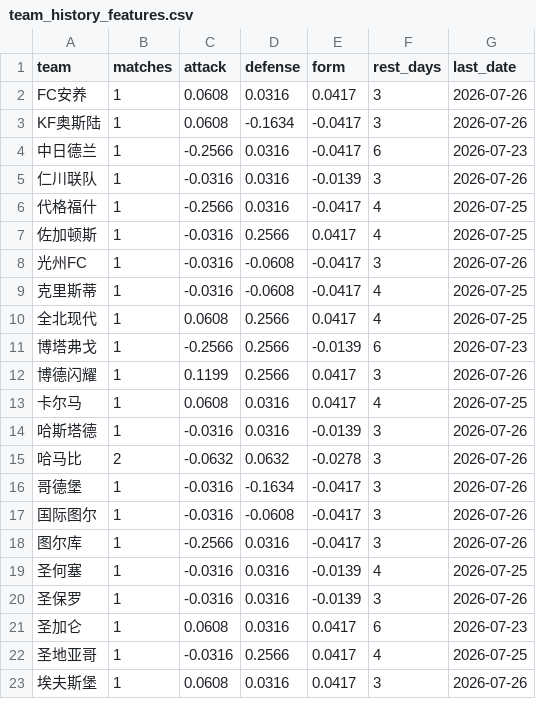
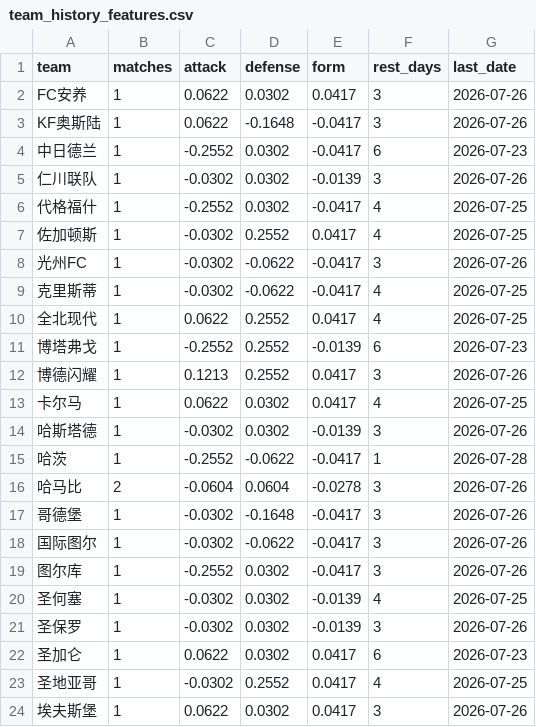
Before and after one commit to l18381527760-sketch/sporttery-prediction, a CSV file: data/team_history_features.csv, drawn as a sheet; only a part is shown; the diff covers the shown part only.

```diff
--- a/data/team_history_features.csv
+++ b/data/team_history_features.csv
@@ -1,23 +1,24 @@
 team,matches,attack,defense,form,rest_days,last_date
-FC安养,1,0.0608,0.0316,0.0417,3,2026-07-26
-KF奥斯陆,1,0.0608,-0.1634,-0.0417,3,2026-07-26
-中日德兰,1,-0.2566,0.0316,-0.0417,6,2026-07-23
-仁川联队,1,-0.0316,0.0316,-0.0139,3,2026-07-26
-代格福什,1,-0.2566,0.0316,-0.0417,4,2026-07-25
-佐加顿斯,1,-0.0316,0.2566,0.0417,4,2026-07-25
-光州FC,1,-0.0316,-0.0608,-0.0417,3,2026-07-26
-克里斯蒂,1,-0.0316,-0.0608,-0.0417,4,2026-07-25
-全北现代,1,0.0608,0.2566,0.0417,4,2026-07-25
-博塔弗戈,1,-0.2566,0.2566,-0.0139,6,2026-07-23
-博德闪耀,1,0.1199,0.2566,0.0417,3,2026-07-26
-卡尔马,1,0.0608,0.0316,0.0417,4,2026-07-25
-哈斯塔德,1,-0.0316,0.0316,-0.0139,3,2026-07-26
-哈马比,2,-0.0632,0.0632,-0.0278,3,2026-07-26
-哥德堡,1,-0.0316,-0.1634,-0.0417,3,2026-07-26
-国际图尔,1,-0.0316,-0.0608,-0.0417,3,2026-07-26
-图尔库,1,-0.2566,0.0316,-0.0417,3,2026-07-26
-圣何塞,1,-0.0316,0.0316,-0.0139,4,2026-07-25
-圣保罗,1,-0.0316,0.0316,-0.0139,3,2026-07-26
-圣加仑,1,0.0608,0.0316,0.0417,6,2026-07-23
-圣地亚哥,1,-0.0316,0.2566,0.0417,4,2026-07-25
-埃夫斯堡,1,0.0608,0.0316,0.0417,3,2026-07-26
+FC安养,1,0.0622,0.0302,0.0417,3,2026-07-26
+KF奥斯陆,1,0.0622,-0.1648,-0.0417,3,2026-07-26
+中日德兰,1,-0.2552,0.0302,-0.0417,6,2026-07-23
+仁川联队,1,-0.0302,0.0302,-0.0139,3,2026-07-26
+代格福什,1,-0.2552,0.0302,-0.0417,4,2026-07-25
+佐加顿斯,1,-0.0302,0.2552,0.0417,4,2026-07-25
+光州FC,1,-0.0302,-0.0622,-0.0417,3,2026-07-26
+克里斯蒂,1,-0.0302,-0.0622,-0.0417,4,2026-07-25
+全北现代,1,0.0622,0.2552,0.0417,4,2026-07-25
+博塔弗戈,1,-0.2552,0.2552,-0.0139,6,2026-07-23
+博德闪耀,1,0.1213,0.2552,0.0417,3,2026-07-26
+卡尔马,1,0.0622,0.0302,0.0417,4,2026-07-25
+哈斯塔德,1,-0.0302,0.0302,-0.0139,3,2026-07-26
+哈茨,1,-0.2552,-0.0622,-0.0417,1,2026-07-28
+哈马比,2,-0.0604,0.0604,-0.0278,3,2026-07-26
+哥德堡,1,-0.0302,-0.1648,-0.0417,3,2026-07-26
+国际图尔,1,-0.0302,-0.0622,-0.0417,3,2026-07-26
+图尔库,1,-0.2552,0.0302,-0.0417,3,2026-07-26
+圣何塞,1,-0.0302,0.0302,-0.0139,4,2026-07-25
+圣保罗,1,-0.0302,0.0302,-0.0139,3,2026-07-26
+圣加仑,1,0.0622,0.0302,0.0417,6,2026-07-23
+圣地亚哥,1,-0.0302,0.2552,0.0417,4,2026-07-25
+埃夫斯堡,1,0.0622,0.0302,0.0417,3,2026-07-26
```
Also changed, not shown: 2 added rows and 114 edited cells elsewhere in this file, data/bet_results.csv, 5 other files.
